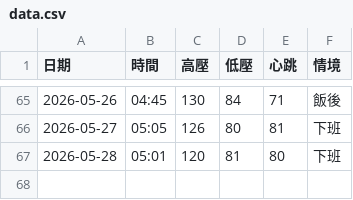
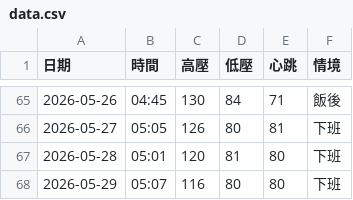
Before and after one commit to nomi53875-byte/health-voice-tracker, a CSV file: data.csv, drawn as a sheet; only a part is shown, gaps mark what is left out.

Commit message:
Add entry

```diff
--- a/data.csv
+++ b/data.csv
@@ -67 +67,2 @@
 2026-05-28,05:01,120,81,80,下班
+2026-05-29,05:07,116,80,80,下班
```
